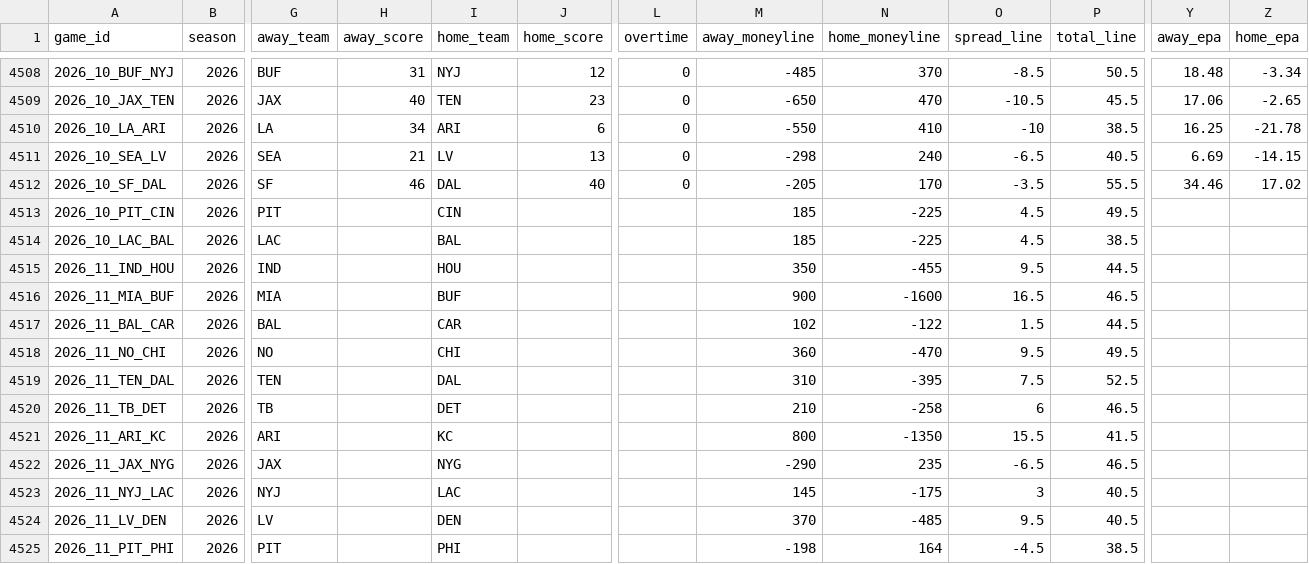
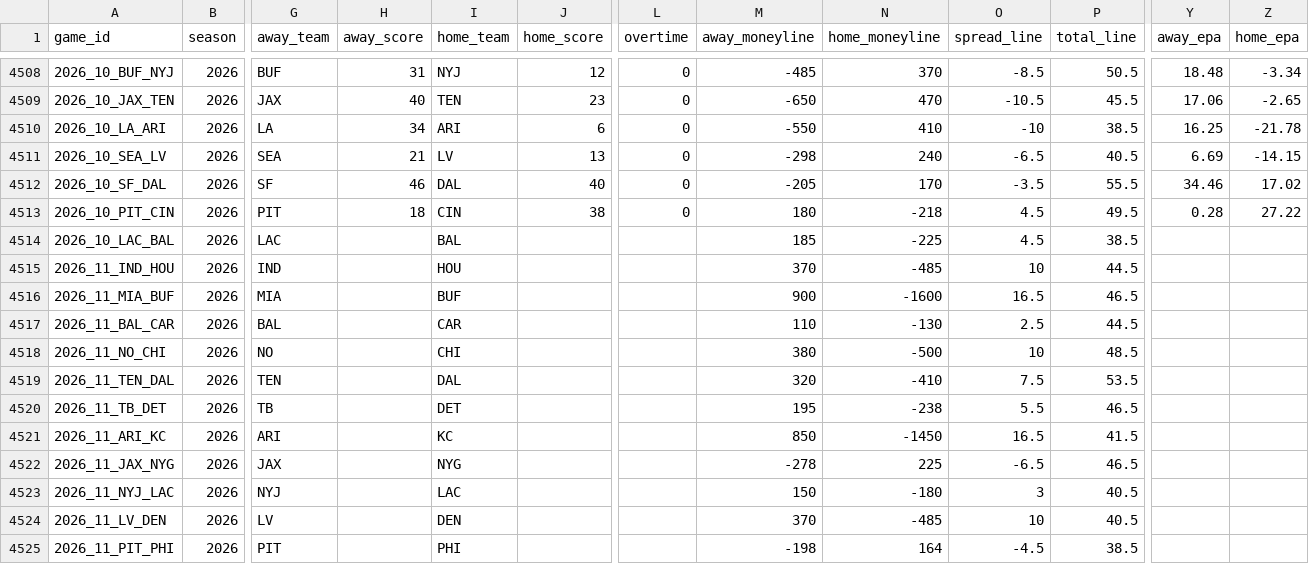
Before and after one commit to angel14-lab/simulador-nfl, a CSV file: datos/partidos.csv, drawn as a sheet; only a part is shown, gaps mark what is left out; the diff covers the shown part only; the diff names each change by its address in the sheet, - before the commit and + after, or states it on an @@ line.

```diff
--- a/datos/partidos.csv
+++ b/datos/partidos.csv
-H4513 (away_score): (empty)
+H4513 (away_score): 18
-J4513 (home_score): (empty)
+J4513 (home_score): 38
-L4513 (overtime): (empty)
+L4513 (overtime): 0
-M4513 (away_moneyline): 185
+M4513 (away_moneyline): 180
-N4513 (home_moneyline): -225
+N4513 (home_moneyline): -218
-Y4513 (away_epa): (empty)
+Y4513 (away_epa): 0.28
-Z4513 (home_epa): (empty)
+Z4513 (home_epa): 27.22
-M4515 (away_moneyline): 350
+M4515 (away_moneyline): 370
-N4515 (home_moneyline): -455
+N4515 (home_moneyline): -485
-O4515 (spread_line): 9.5
+O4515 (spread_line): 10
-M4517 (away_moneyline): 102
+M4517 (away_moneyline): 110
-N4517 (home_moneyline): -122
+N4517 (home_moneyline): -130
-O4517 (spread_line): 1.5
+O4517 (spread_line): 2.5
-M4518 (away_moneyline): 360
+M4518 (away_moneyline): 380
-N4518 (home_moneyline): -470
+N4518 (home_moneyline): -500
-O4518 (spread_line): 9.5
+O4518 (spread_line): 10
-P4518 (total_line): 49.5
+P4518 (total_line): 48.5
-M4519 (away_moneyline): 310
+M4519 (away_moneyline): 320
-N4519 (home_moneyline): -395
+N4519 (home_moneyline): -410
-P4519 (total_line): 52.5
+P4519 (total_line): 53.5
-M4520 (away_moneyline): 210
+M4520 (away_moneyline): 195
-N4520 (home_moneyline): -258
+N4520 (home_moneyline): -238
-O4520 (spread_line): 6
+O4520 (spread_line): 5.5
-M4521 (away_moneyline): 800
+M4521 (away_moneyline): 850
-N4521 (home_moneyline): -1350
+N4521 (home_moneyline): -1450
-O4521 (spread_line): 15.5
+O4521 (spread_line): 16.5
-M4522 (away_moneyline): -290
+M4522 (away_moneyline): -278
-N4522 (home_moneyline): 235
+N4522 (home_moneyline): 225
-M4523 (away_moneyline): 145
+M4523 (away_moneyline): 150
-N4523 (home_moneyline): -175
+N4523 (home_moneyline): -180
-O4524 (spread_line): 9.5
+O4524 (spread_line): 10
```
Also changed, not shown: 6 edited cells elsewhere in this file, 2 other files.
